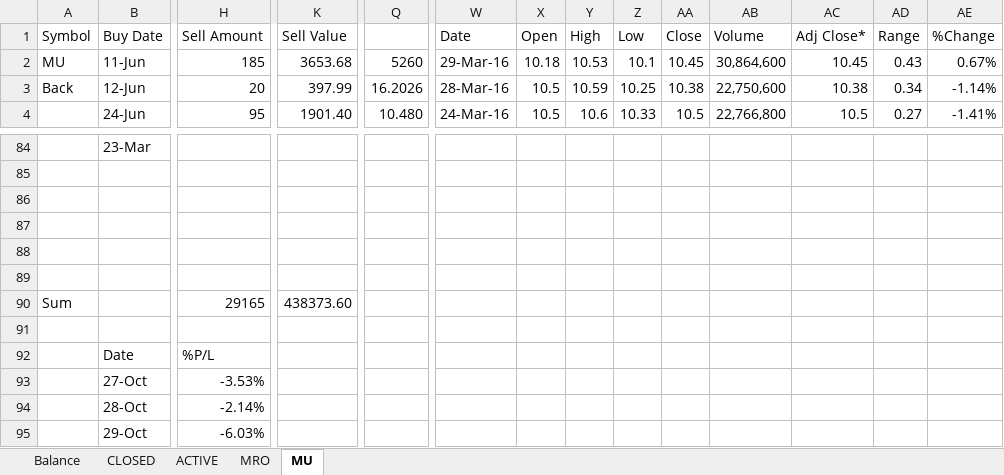
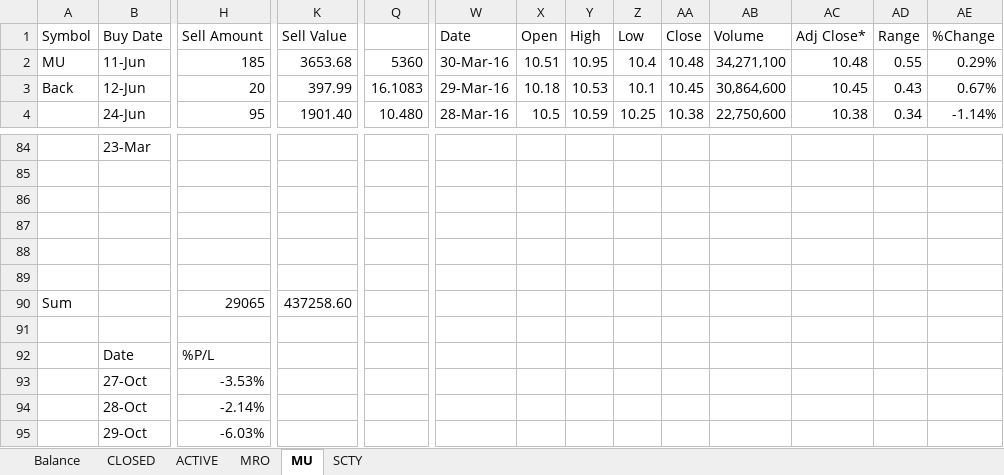
Before and after one commit to minqiang/GP, an Excel workbook: trading.xlsm, sheet MU, drawn as a sheet; only a part is shown, gaps mark what is left out; values as stored, in another font and other column widths than the file's, no cell formats; charts and pictures and conditional formats not drawn; the diff covers the shown part only; the diff names each change by its address in the sheet, - before the commit and + after, or states it on an @@ line.

```diff
--- a/trading.xlsm (sheet MU)
+++ b/trading.xlsm (sheet MU)
@@ sheet tab unhidden: SCTY @@
-Q2: 5260
+Q2: 5360
-W2 (Date): 29-Mar-16
+W2 (Date): 30-Mar-16
-X2 (Open): 10.18
+X2 (Open): 10.51
-Y2 (High): 10.53
+Y2 (High): 10.95
-Z2 (Low): 10.1
+Z2 (Low): 10.4
-AA2 (Close): 10.45
+AA2 (Close): 10.48
-AB2 (Volume): 30,864,600
+AB2 (Volume): 34,271,100
-AC2 (Adj Close*): 10.45
+AC2 (Adj Close*): 10.48
-AD2 (Range): 0.43
+AD2 (Range): 0.55
-AE2 (%Change): 0.67%
+AE2 (%Change): 0.29%
-Q3: 16.2026
+Q3: 16.1083
-W3 (Date): 28-Mar-16
+W3 (Date): 29-Mar-16
-X3 (Open): 10.5
+X3 (Open): 10.18
-Y3 (High): 10.59
+Y3 (High): 10.53
-Z3 (Low): 10.25
+Z3 (Low): 10.1
-AA3 (Close): 10.38
+AA3 (Close): 10.45
-AB3 (Volume): 22,750,600
+AB3 (Volume): 30,864,600
-AC3 (Adj Close*): 10.38
+AC3 (Adj Close*): 10.45
-AD3 (Range): 0.34
+AD3 (Range): 0.43
-AE3 (%Change): -1.14%
+AE3 (%Change): 0.67%
-W4 (Date): 24-Mar-16
+W4 (Date): 28-Mar-16
-Y4 (High): 10.6
+Y4 (High): 10.59
-Z4 (Low): 10.33
+Z4 (Low): 10.25
-AA4 (Close): 10.5
+AA4 (Close): 10.38
-AB4 (Volume): 22,766,800
+AB4 (Volume): 22,750,600
-AC4 (Adj Close*): 10.5
+AC4 (Adj Close*): 10.38
-AD4 (Range): 0.27
+AD4 (Range): 0.34
-AE4 (%Change): -1.41%
+AE4 (%Change): -1.14%
-H90 (Sell Amount): 29165
+H90 (Sell Amount): 29065
-K90 (Sell Value): 438373.60
+K90 (Sell Value): 437258.60
```
Also changed, not shown: 2 added rows, 2 removed rows, 477 edited cells and merged cells elsewhere in this sheet, sheet MRO, sheet Balance, sheet ACTIVE, sheet CLOSED, cell formats, formulas that keep their value, charts or pictures.
